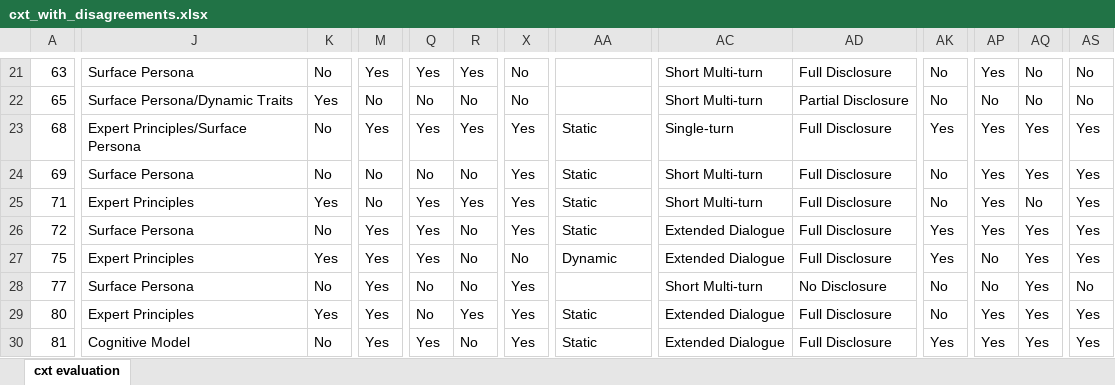
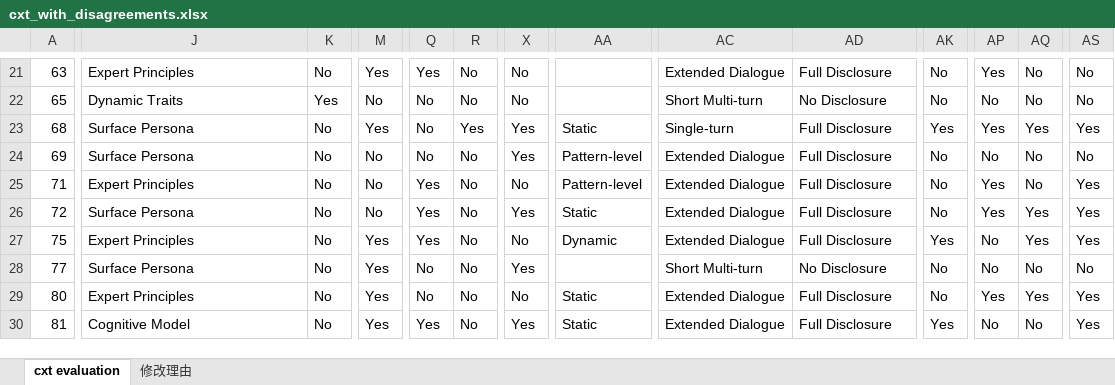
Before and after one commit to HandyWote/LLM-Evaluation, an Excel workbook: compare/cxt_with_disagreements.xlsx, sheet cxt evaluation, drawn as a sheet; only a part is shown, gaps mark what is left out; values as stored, in another font and other column widths than the file's, no cell formats; the diff covers the shown part only; the diff names each change by its address in the sheet, - before the commit and + after, or states it on an @@ line.

Commit message:
sync: apply 220 disagreement corrections to xlsx with red highlights
Sync corrected values from disagreement_cn.csv to cxt_with_disagreements.xlsx.
Modified cells are highlighted in red. Sheet2 "修改理由" contains all 220
modification reasons with old/new values for traceability.

```diff
--- a/compare/cxt_with_disagreements.xlsx (sheet cxt evaluation)
+++ b/compare/cxt_with_disagreements.xlsx (sheet cxt evaluation)
+sheet tab: 修改理由
-J21: Surface Persona
+J21: Expert Principles
-R21: Yes
+R21: No
-AC21: Short Multi-turn
+AC21: Extended Dialogue
-J22: Surface Persona/Dynamic Traits
+J22: Dynamic Traits
-AD22: Partial Disclosure
+AD22: No Disclosure
-J23: Expert Principles/Surface Persona
+J23: Surface Persona
-Q23: Yes
+Q23: No
-AA24:AA25: Static
+AA24:AA25: Pattern-level
-AC24:AC25: Short Multi-turn
+AC24:AC25: Extended Dialogue
-AP24: Yes
+AP24: No
-AQ24: Yes
+AQ24: No
-AS24: Yes
+AS24: No
-K25: Yes
+K25: No
-R25: Yes
+R25: No
-X25: Yes
+X25: No
-M26: Yes
+M26: No
-AK26: Yes
+AK26: No
-K27: Yes
+K27: No
-AQ28: Yes
+AQ28: No
-K29: Yes
+K29: No
-R29: Yes
+R29: No
-X29: Yes
+X29: No
-AP30: Yes
+AP30: No
-AQ30: Yes
+AQ30: No
```
Also changed, not shown: 140 edited cells elsewhere in this sheet, cell formats, 7 other files.
